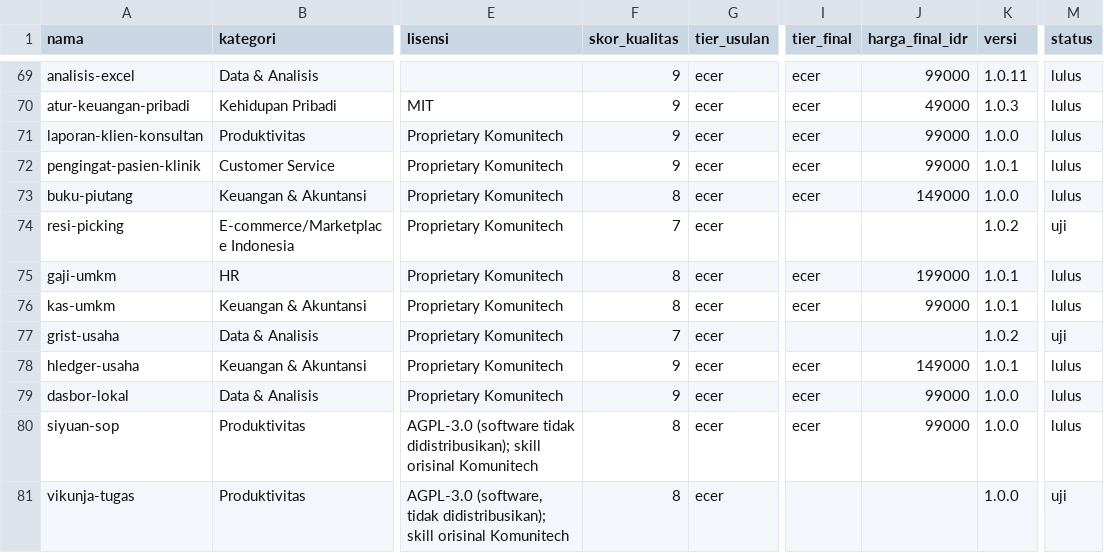
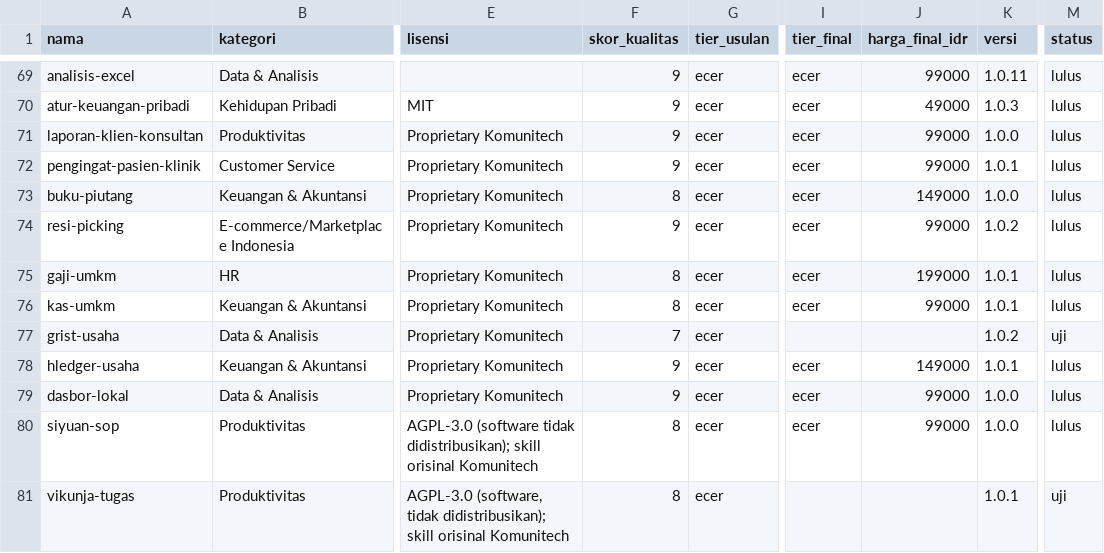
Before and after one commit to Komunitech-Skills/Skills-Product-by-Claude-Code, a CSV file: catalog.csv, drawn as a sheet; only a part is shown, gaps mark what is left out; the diff names each change by its address in the sheet, - before the commit and + after, or states it on an @@ line.

```diff
--- a/catalog.csv
+++ b/catalog.csv
-F74 (skor_kualitas): 7
+F74 (skor_kualitas): 9
-I74 (tier_final): (empty)
+I74 (tier_final): ecer
-J74 (harga_final_idr): (empty)
+J74 (harga_final_idr): 99000
-M74 (status): uji
+M74 (status): lulus
-K81 (versi): 1.0.0
+K81 (versi): 1.0.1
```
Also changed, not shown: 2 other files.
